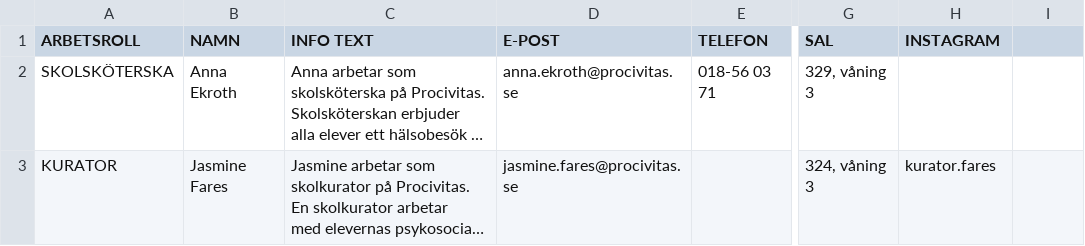
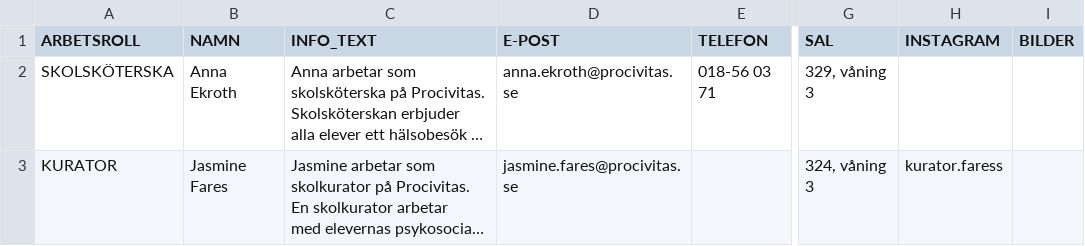
Before and after one commit to NTIG-Uppsala/elevhalsa-skylt, a CSV file: site/_data/procivitas.csv, drawn as a sheet; only a part is shown, gaps mark what is left out; long unchanged cells end in …; the diff names each change by its address in the sheet, - before the commit and + after, or states it on an @@ line.

```diff
--- a/site/_data/procivitas.csv
+++ b/site/_data/procivitas.csv
-C1: INFO TEXT
+C1: INFO_TEXT
-I1: (empty)
+I1: BILDER
-H3 (INSTAGRAM): kurator.fares
+H3 (INSTAGRAM): kurator.faress
```
Also changed, not shown: site/_data/eht.csv, 4 other files.
